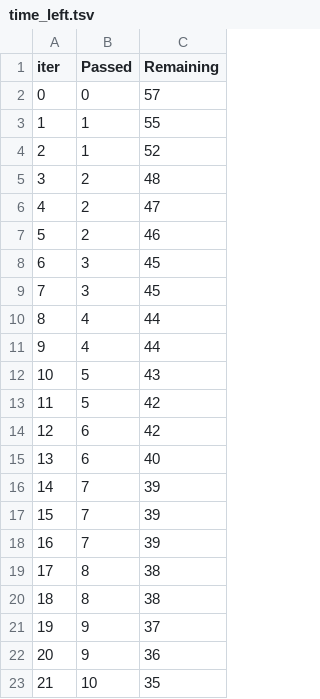
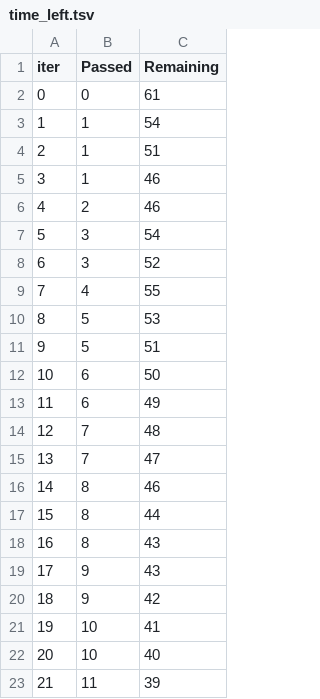
Before and after one commit to vipulwarthe/student-performance-project, a TSV file: catboost_info/time_left.tsv, drawn as a sheet; only a part is shown; the diff covers the shown part only.

```diff
--- a/catboost_info/time_left.tsv
+++ b/catboost_info/time_left.tsv
@@ -1,23 +1,23 @@
 iter	Passed	Remaining
-0	0	57
-1	1	55
-2	1	52
-3	2	48
-4	2	47
-5	2	46
-6	3	45
-7	3	45
-8	4	44
-9	4	44
-10	5	43
-11	5	42
-12	6	42
-13	6	40
-14	7	39
-15	7	39
-16	7	39
-17	8	38
-18	8	38
-19	9	37
-20	9	36
-21	10	35
+0	0	61
+1	1	54
+2	1	51
+3	1	46
+4	2	46
+5	3	54
+6	3	52
+7	4	55
+8	5	53
+9	5	51
+10	6	50
+11	6	49
+12	7	48
+13	7	47
+14	8	46
+15	8	44
+16	8	43
+17	9	43
+18	9	42
+19	10	41
+20	10	40
+21	11	39
```
Also changed, not shown: 131 edited cells elsewhere in this file, 2 other files.
